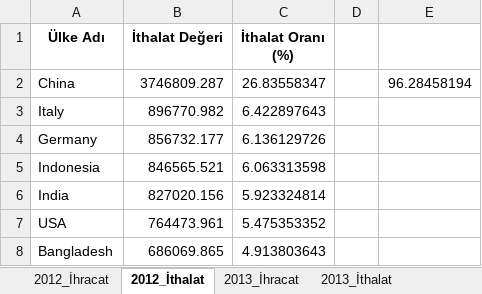
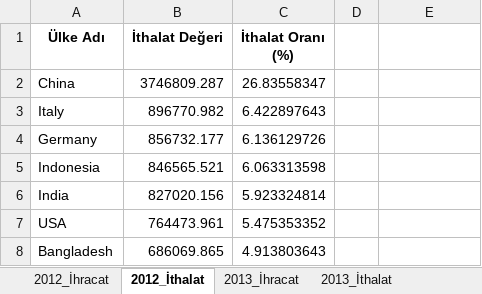
Before and after one commit to oguzoztekin/Dis-Ticaret-Tekstil, an Excel workbook: 5-) Turkiye'nin tekstilde ihracat ve ithalat.xlsx, sheet 2012_İthalat, drawn as a sheet; only a part is shown; values as stored, in another font and other column widths than the file's, no borders; the diff names each change by its address in the sheet, - before the commit and + after, or states it on an @@ line.

```diff
--- a/5-) Turkiye'nin tekstilde ihracat ve ithalat.xlsx (sheet 2012_İthalat)
+++ b/5-) Turkiye'nin tekstilde ihracat ve ithalat.xlsx (sheet 2012_İthalat)
-E2: 96.28458194
+E2: (empty)
```
Also changed, not shown: sheet 2012_İhracat, sheet 2013_İhracat.
